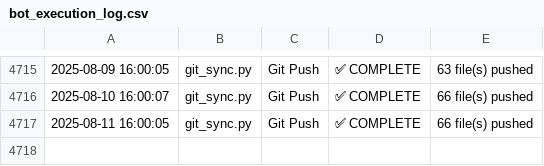
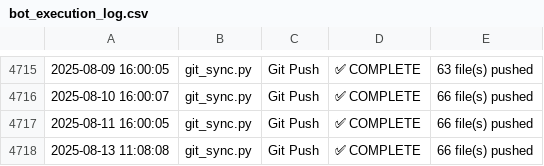
Before and after one commit to naveenstar3/Dhanbot_Trading, a CSV file: dhan_autotrader/bot_execution_log.csv, drawn as a sheet; only a part is shown, gaps mark what is left out; the diff names each change by its address in the sheet, - before the commit and + after, or states it on an @@ line.

Commit message:
✪ Auto push: *.csv, *.py @ 2025-08-13 16:00

```diff
--- a/dhan_autotrader/bot_execution_log.csv
+++ b/dhan_autotrader/bot_execution_log.csv
+row 4718: 2025-08-13 11:08:08 | git_sync.py | Git Push | ✅ COMPLETE | 66 file(s) pushed
```
